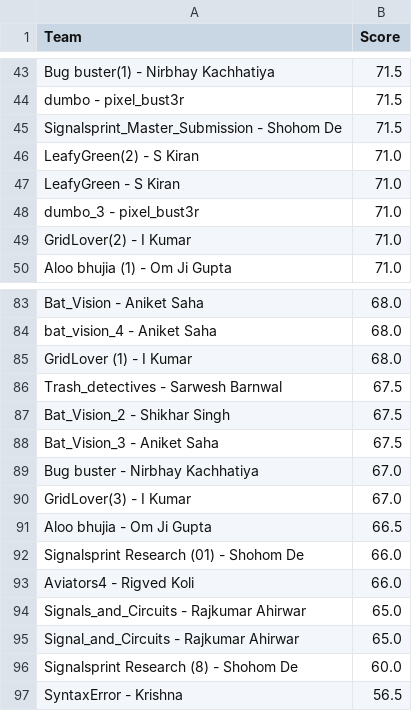
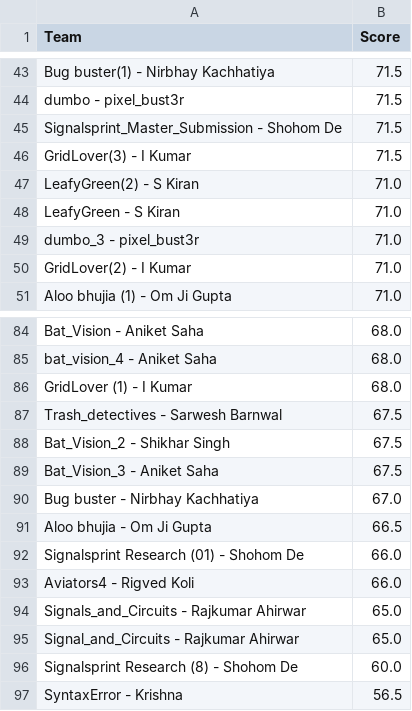
Before and after one commit to Akshat221005/dmc-leaderboard, a CSV file: leaderboard.csv, drawn as a sheet; only a part is shown, gaps mark what is left out.

Commit message:
auto update leaderboard

```diff
--- a/leaderboard.csv
+++ b/leaderboard.csv
@@ -45,2 +45,3 @@ dumbo - pixel_bust3r,71.5
 Signalsprint_Master_Submission - Shohom De,71.5
+GridLover(3) - I Kumar,71.5
 LeafyGreen(2) - S Kiran,71.0
@@ -89,3 +90,2 @@ Bat_Vision_3 - Aniket Saha,67.5
 Bug buster - Nirbhay Kachhatiya,67.0
-GridLover(3) - I Kumar,67.0
 Aloo bhujia - Om Ji Gupta,66.5
```
Also changed, not shown: 1 other file.
